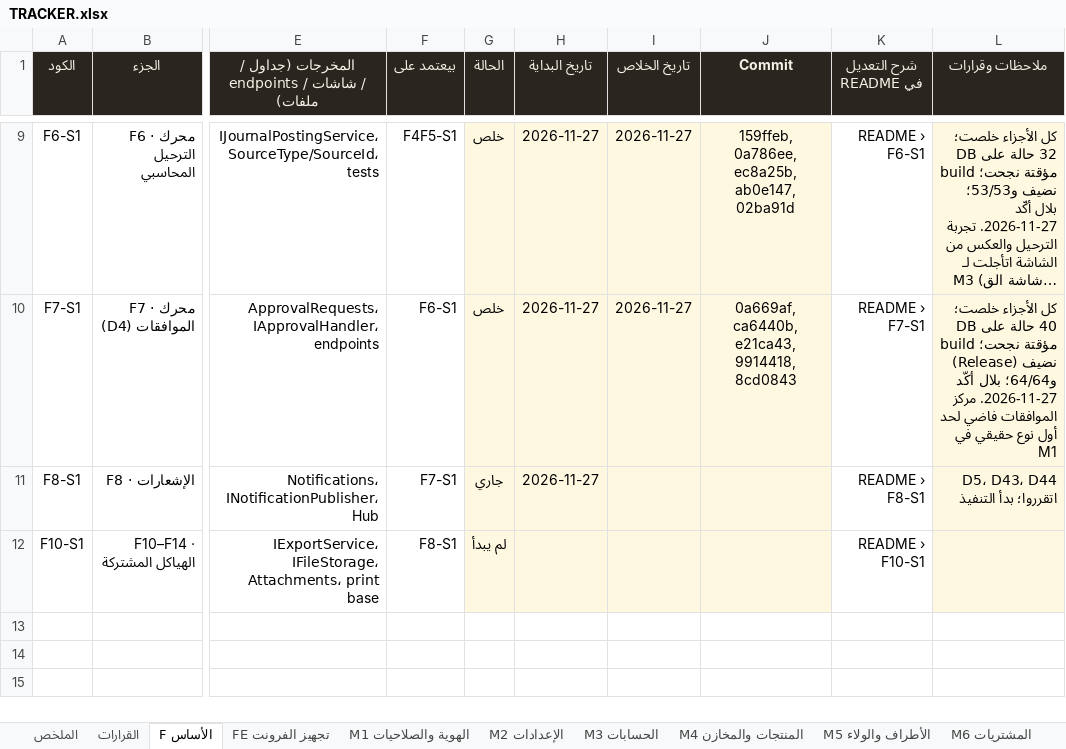
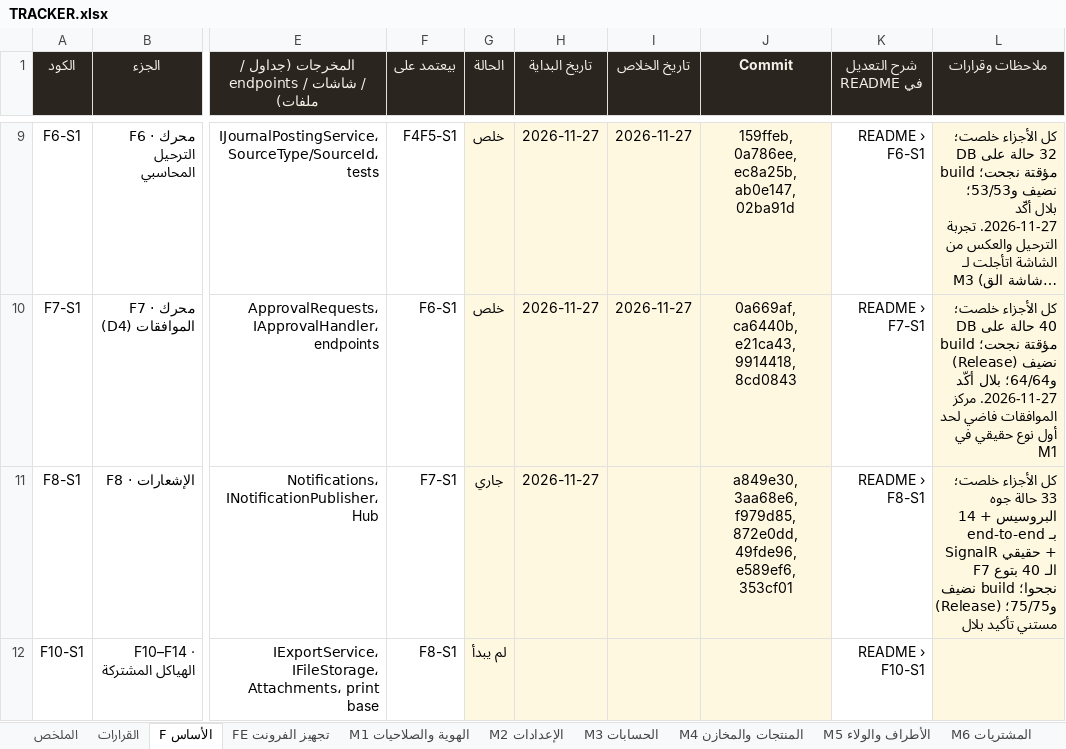
Before and after one commit to BelalMuhamed/ElsadatSearmFullyProject, an Excel workbook: Docs/docs/refactor/TRACKER.xlsx, sheet F الأساس, drawn as a sheet; only a part is shown, gaps mark what is left out; long unchanged cells end in …; values as stored, in another font and other column widths than the file's, no borders; conditional formats not drawn; the diff names each change by its address in the sheet, - before the commit and + after, or states it on an @@ line.

```diff
--- a/Docs/docs/refactor/TRACKER.xlsx (sheet F الأساس)
+++ b/Docs/docs/refactor/TRACKER.xlsx (sheet F الأساس)
-J11 (Commit): (empty)
+J11 (Commit): a849e30, 3aa68e6, f979d85, 872e0dd, 49fde96, e589ef6, 353cf01
-L11 (ملاحظات وقرارات): D5، D43، D44 اتقرروا؛ بدأ التنفيذ
+L11 (ملاحظات وقرارات): كل الأجزاء خلصت؛ 33 حالة جوه البروسيس + 14 end-to-end بـ SignalR حقيقي + الـ 40 بتوع F7 نجحوا؛ build نضيف (Release) و75/75؛ مستني تأكيد بلال
```
Also changed, not shown: 2 other files.
